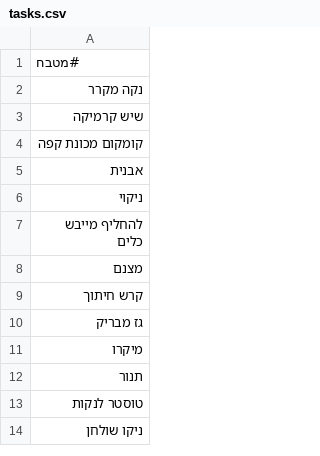
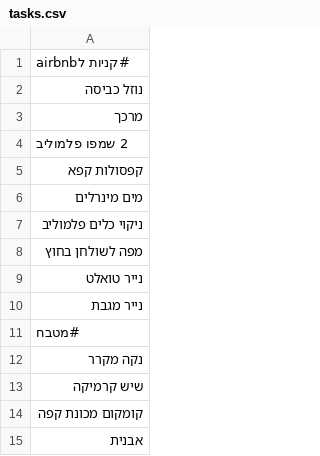
Before and after one commit to ronnydvr/coffee-price-app, a CSV file: tasks.csv, drawn as a sheet; only a part is shown; the shorter side is filled out with more unchanged rows.

Commit message:
Update tasks.csv from Task Manager

```diff
--- a/tasks.csv
+++ b/tasks.csv
@@ -1 +1,11 @@
+#קניות לairbnb
+נוזל כביסה
+מרכך
+2 שמפו פלמוליב
+קפסולות קפא
+מים מינרלים
+ניקוי כלים פלמוליב
+מפה לשולחן בחוץ
+נייר טואלט
+נייר מגבת
 #מטבח
```
